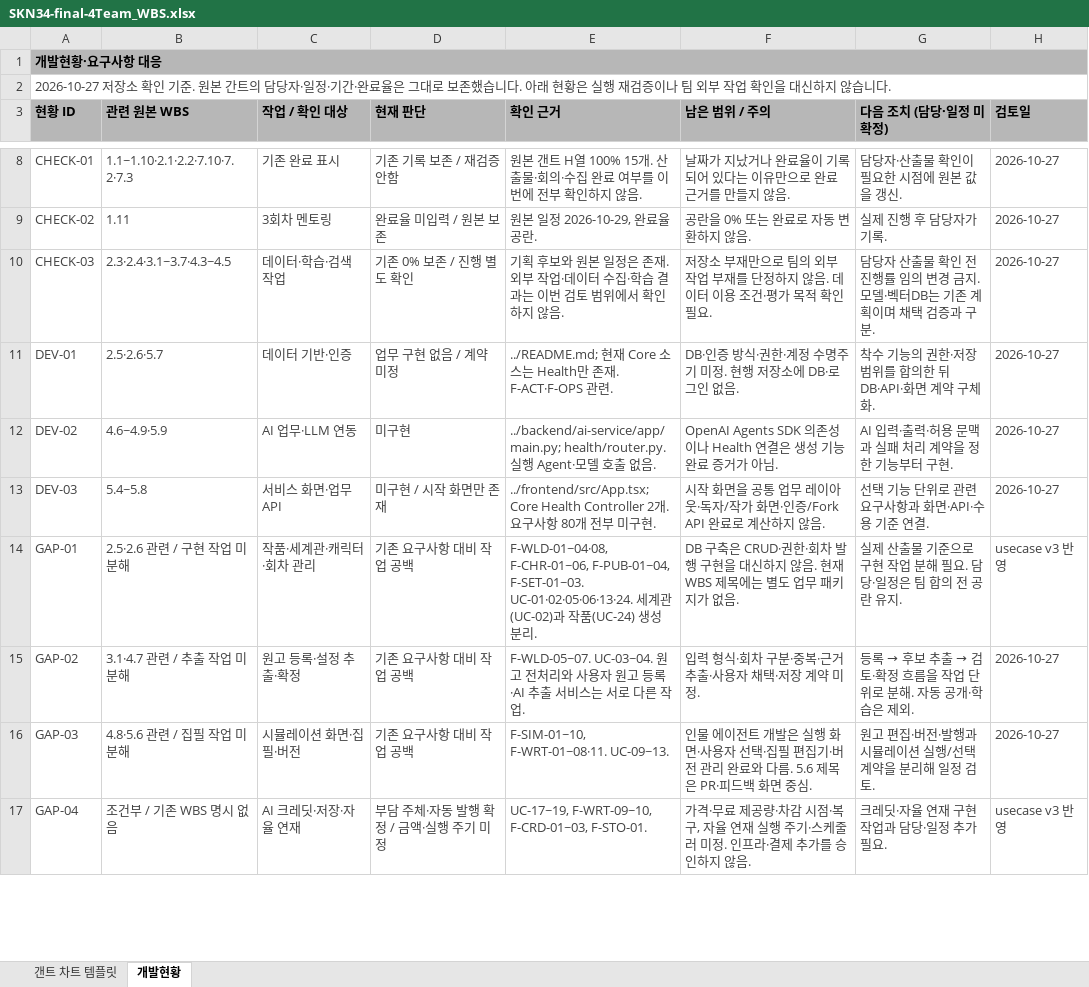
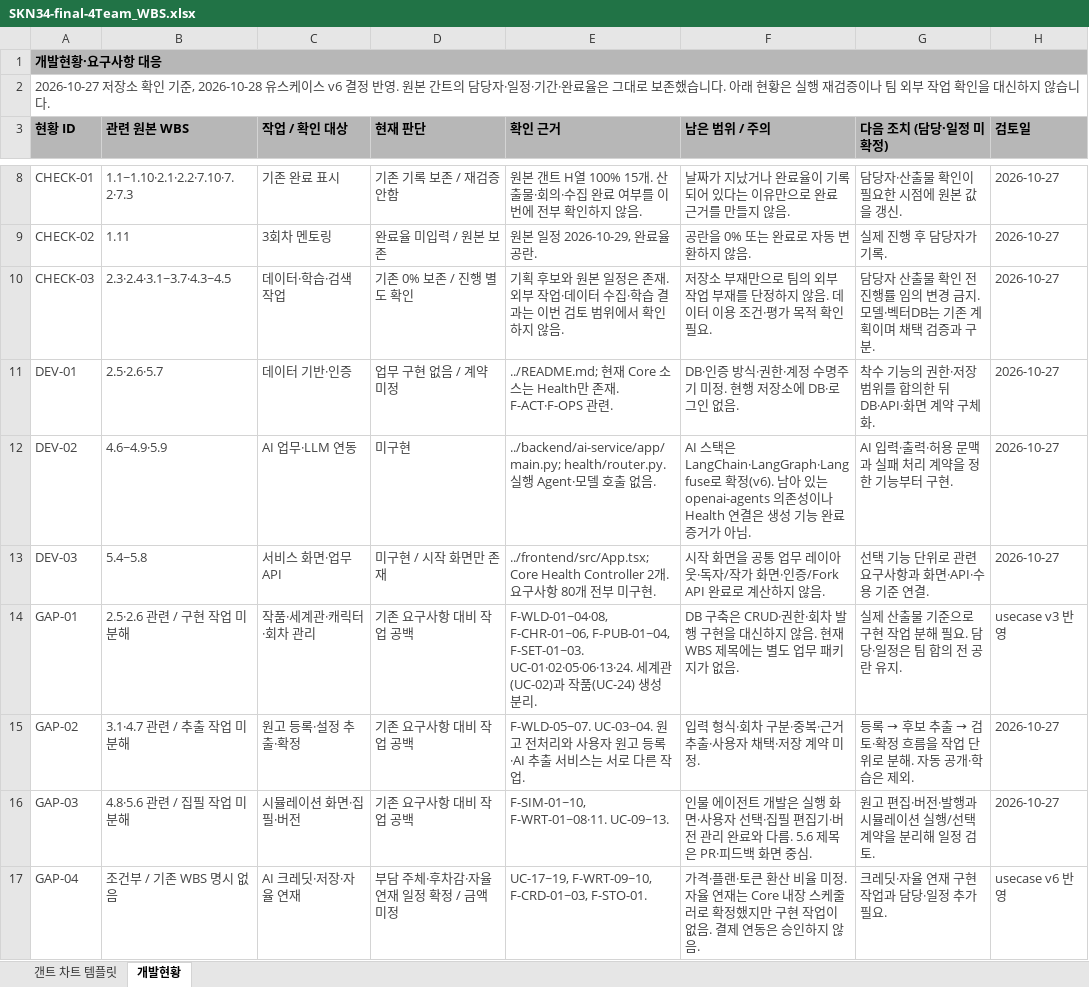
Before and after one commit to SKNETWORKS-FAMILY-AICAMP/SKN34-FINAL-4TEAM, an Excel workbook: docs/SKN34-final-4Team_WBS.xlsx, sheet 개발현황, drawn as a sheet; only a part is shown, gaps mark what is left out; values as stored, in another font and other column widths than the file's, no borders; the diff covers the shown part only; the diff names each change by its address in the sheet, - before the commit and + after, or states it on an @@ line.

```diff
--- a/docs/SKN34-final-4Team_WBS.xlsx (sheet 개발현황)
+++ b/docs/SKN34-final-4Team_WBS.xlsx (sheet 개발현황)
-A2 (현황 ID): …인 기준. 원본…
+A2 (현황 ID): …인 기준, 2026-10-28 유스케이스 v6 결정 반영. 원본…
-F12 (남은 범위 / 주의): OpenAI Agents SDK 의존성이…
+F12 (남은 범위 / 주의): AI 스택은 LangChain·LangGraph·Langfuse로 확정(v6). 남아 있는 openai-agents 의존성이…
-D17 (현재 판단): 부담 주체·자동 발행 확정 / 금액·실행 주기 미정
+D17 (현재 판단): 부담 주체·후차감·자율 연재 일정 확정 / 금액 미정
-F17 (남은 범위 / 주의): 가격·무료 제공량·차감 시점·복구, 자율 연재 실행 주기·스케줄러 미정. 인프라·결제 추가를 승인하…
+F17 (남은 범위 / 주의): 가격·플랜·토큰 환산 비율 미정. 자율 연재는 Core 내장 스케줄러로 확정했지만 구현 작업이 없음. 결제 연동은 승인하…
-H17 (검토일): usecase v3 반영
+H17 (검토일): usecase v6 반영
```
Also changed, not shown: 8 added rows and 12 edited cells elsewhere in this sheet, sheet 갠트 차트 템플릿, docs/SKN34-final-4Team_요구사항정의서.xlsx, 15 other files.
